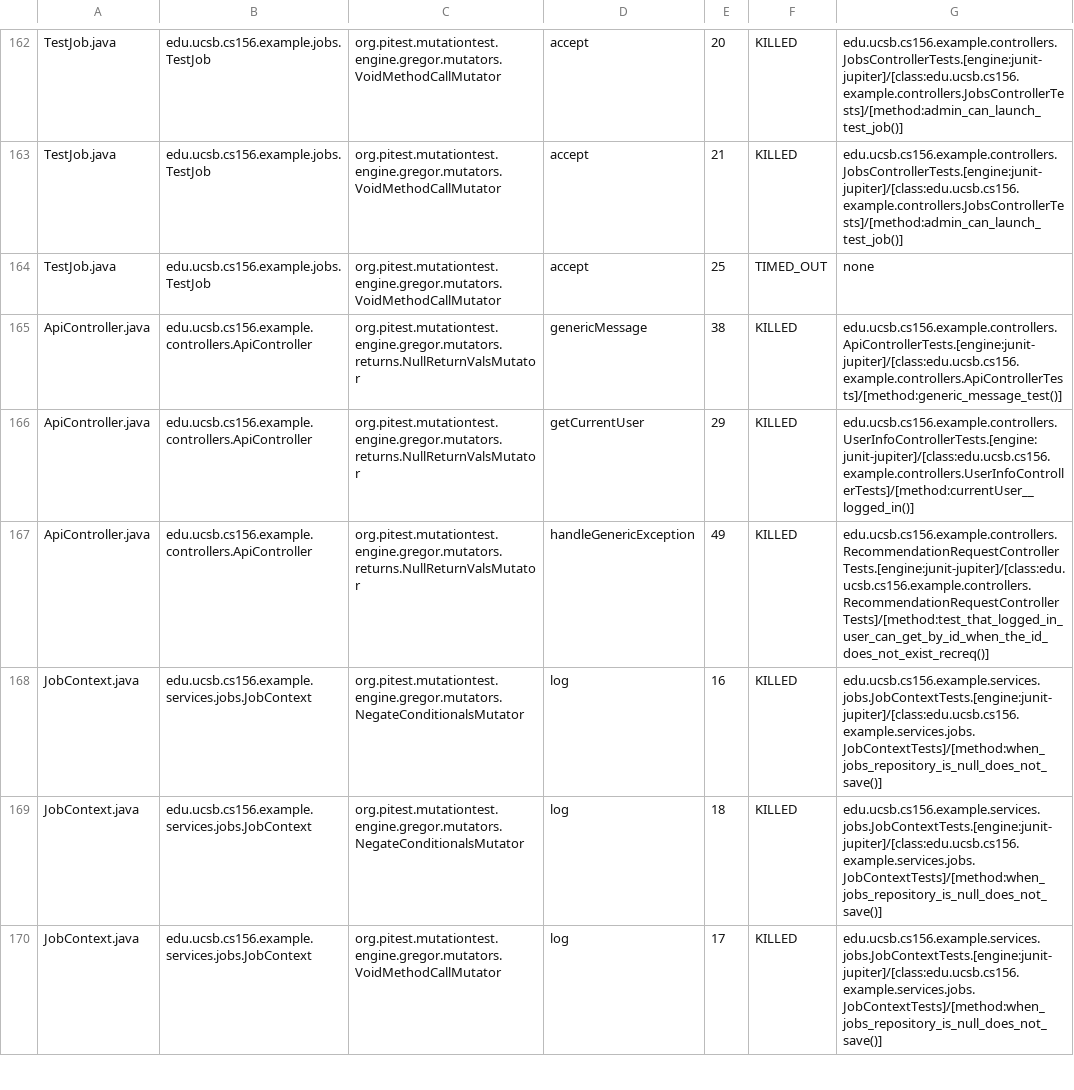
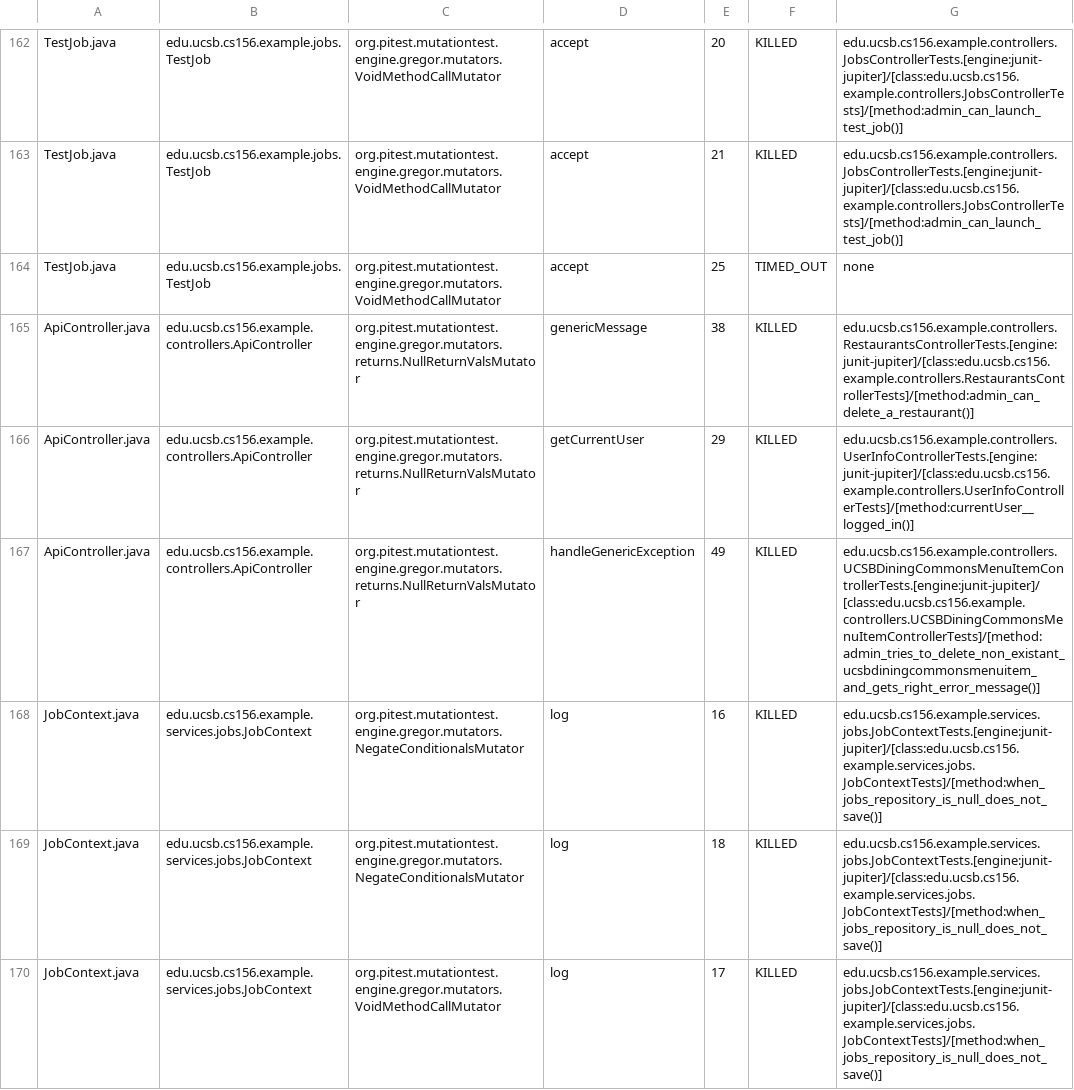
Before and after one commit to ucsb-cs156-s25/team01-s25-14, a CSV file: prs/66/pitest/mutations.csv, drawn as a sheet; only a part is shown, gaps mark what is left out.

Commit message:
Deploying to gh-pages from @ ucsb-cs156-s25/team01-s25-14@fbf140e5b039fb75a70975a9d7141c9c6eea13a2 🚀

```diff
--- a/prs/66/pitest/mutations.csv
+++ b/prs/66/pitest/mutations.csv
@@ -164,5 +164,5 @@ TestJob.java,edu.ucsb.cs156.example.jobs.TestJob,org.pitest.mutationtest.engine.
 TestJob.java,edu.ucsb.cs156.example.jobs.TestJob,org.pitest.mutationtest.engine.gregor.mutators.VoidMethodCallMutator,accept,25,TIMED_OUT,none
-ApiController.java,edu.ucsb.cs156.example.controllers.ApiController,org.pitest.mutationtest.engine.gregor.mutators.returns.NullReturnValsMutator,genericMessage,38,KILLED,edu.ucsb.cs156.example.controllers.ApiControllerTests.[engine:junit-jupiter]/[class:edu.ucsb.cs156.example.controllers.ApiControllerTests]/[method:generic_message_test()]
+ApiController.java,edu.ucsb.cs156.example.controllers.ApiController,org.pitest.mutationtest.engine.gregor.mutators.returns.NullReturnValsMutator,genericMessage,38,KILLED,edu.ucsb.cs156.example.controllers.RestaurantsControllerTests.[engine:junit-jupiter]/[class:edu.ucsb.cs156.example.controllers.RestaurantsControllerTests]/[method:admin_can_delete_a_restaurant()]
 ApiController.java,edu.ucsb.cs156.example.controllers.ApiController,org.pitest.mutationtest.engine.gregor.mutators.returns.NullReturnValsMutator,getCurrentUser,29,KILLED,edu.ucsb.cs156.example.controllers.UserInfoControllerTests.[engine:junit-jupiter]/[class:edu.ucsb.cs156.example.controllers.UserInfoControllerTests]/[method:currentUser__logged_in()]
-ApiController.java,edu.ucsb.cs156.example.controllers.ApiController,org.pitest.mutationtest.engine.gregor.mutators.returns.NullReturnValsMutator,handleGenericException,49,KILLED,edu.ucsb.cs156.example.controllers.RecommendationRequestControllerTests.[engine:junit-jupiter]/[class:edu.ucsb.cs156.example.controllers.RecommendationRequestControllerTests]/[method:test_that_logged_in_user_can_get_by_id_when_the_id_does_not_exist_recreq()]
+ApiController.java,edu.ucsb.cs156.example.controllers.ApiController,org.pitest.mutationtest.engine.gregor.mutators.returns.NullReturnValsMutator,handleGenericException,49,KILLED,edu.ucsb.cs156.example.controllers.UCSBDiningCommonsMenuItemControllerTests.[engine:junit-jupiter]/[class:edu.ucsb.cs156.example.controllers.UCSBDiningCommonsMenuItemControllerTests]/[method:admin_tries_to_delete_non_existant_ucsbdiningcommonsmenuitem_and_gets_right_error_message()]
 JobContext.java,edu.ucsb.cs156.example.services.jobs.JobContext,org.pitest.mutationtest.engine.gregor.mutators.NegateConditionalsMutator,log,16,KILLED,edu.ucsb.cs156.example.services.jobs.JobContextTests.[engine:junit-jupiter]/[class:edu.ucsb.cs156.example.services.jobs.JobContextTests]/[method:when_jobs_repository_is_null_does_not_save()]
```
Also changed, not shown: 21 other files.
